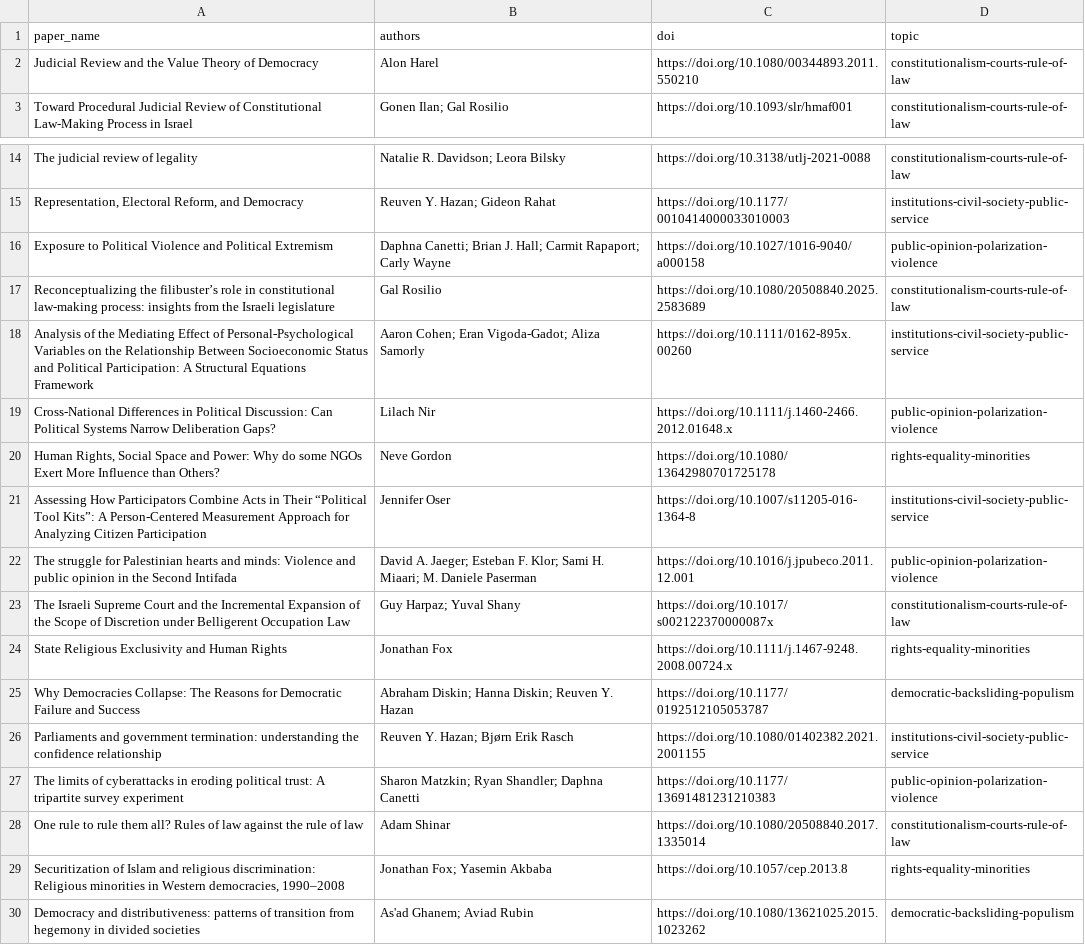
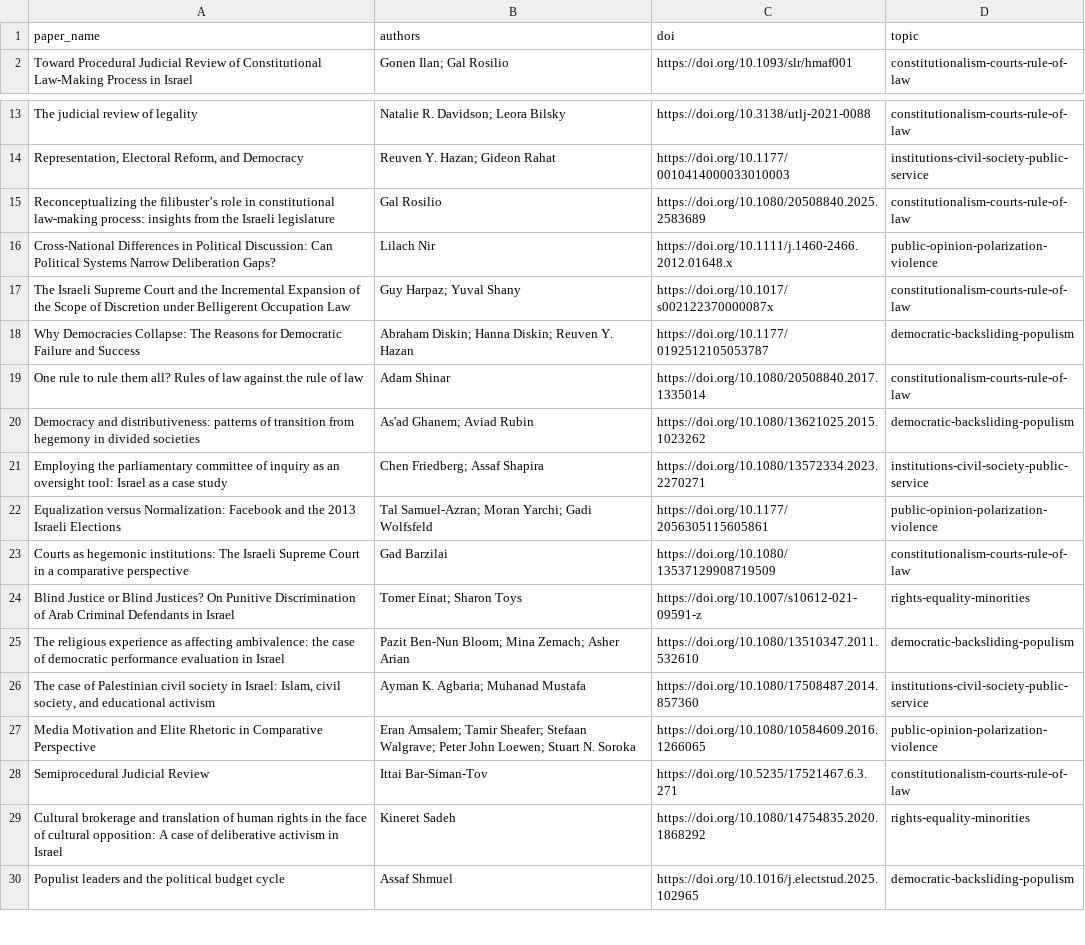
Before and after one commit to demokratia-info/demokratia-info.github.io, a CSV file: paper_queue.csv, drawn as a sheet; only a part is shown, gaps mark what is left out; the shorter side is filled out with more unchanged rows.

Commit message:
Add ten democracy research summaries for August 25

```diff
--- a/paper_queue.csv
+++ b/paper_queue.csv
@@ -1,3 +1,2 @@
 paper_name,authors,doi,topic
-Judicial Review and the Value Theory of Democracy,Alon Harel,https://doi.org/10.1080/00344893.2011.550210,constitutionalism-courts-rule-of-law
 Toward Procedural Judicial Review of Constitutional Law-Making Process in Israel,Gonen Ilan; Gal Rosilio,https://doi.org/10.1093/slr/hmaf001,constitutionalism-courts-rule-of-law
@@ -15,16 +14,7 @@ The judicial review of legality,Natalie R. Davidson; Leora Bilsky,https://doi.or
 "Representation, Electoral Reform, and Democracy",Reuven Y. Hazan; Gideon Rahat,https://doi.org/10.1177/0010414000033010003,institutions-civil-society-public-service
-Exposure to Political Violence and Political Extremism,Daphna Canetti; Brian J. Hall; Carmit Rapaport; Carly Wayne,https://doi.org/10.1027/1016-9040/a000158,public-opinion-polarization-violence
 Reconceptualizing the filibuster’s role in constitutional law-making process: insights from the Israeli legislature,Gal Rosilio,https://doi.org/10.1080/20508840.2025.2583689,constitutionalism-courts-rule-of-law
-Analysis of the Mediating Effect of Personal‐Psychological Variables on the Relationship Between Socioeconomic Status and Political Participation: A Structural Equations Framework,Aaron Cohen; Eran Vigoda-Gadot; Aliza Samorly,https://doi.org/10.1111/0162-895x.00260,institutions-civil-society-public-service
 Cross-National Differences in Political Discussion: Can Political Systems Narrow Deliberation Gaps?,Lilach Nir,https://doi.org/10.1111/j.1460-2466.2012.01648.x,public-opinion-polarization-violence
-"Human Rights, Social Space and Power: Why do some NGOs Exert More Influence than Others?",Neve Gordon,https://doi.org/10.1080/13642980701725178,rights-equality-minorities
-Assessing How Participators Combine Acts in Their “Political Tool Kits”: A Person-Centered Measurement Approach for Analyzing Citizen Participation,Jennifer Oser,https://doi.org/10.1007/s11205-016-1364-8,institutions-civil-society-public-service
-The struggle for Palestinian hearts and minds: Violence and public opinion in the Second Intifada,David A. Jaeger; Esteban F. Klor; Sami H. Miaari; M. Daniele Paserman,https://doi.org/10.1016/j.jpubeco.2011.12.001,public-opinion-polarization-violence
 The Israeli Supreme Court and the Incremental Expansion of the Scope of Discretion under Belligerent Occupation Law,Guy Harpaz; Yuval Shany,https://doi.org/10.1017/s002122370000087x,constitutionalism-courts-rule-of-law
-State Religious Exclusivity and Human Rights,Jonathan Fox,https://doi.org/10.1111/j.1467-9248.2008.00724.x,rights-equality-minorities
 Why Democracies Collapse: The Reasons for Democratic Failure and Success,Abraham Diskin; Hanna Diskin; Reuven Y. Hazan,https://doi.org/10.1177/0192512105053787,democratic-backsliding-populism
-Parliaments and government termination: understanding the confidence relationship,Reuven Y. Hazan; Bjørn Erik Rasch,https://doi.org/10.1080/01402382.2021.2001155,institutions-civil-society-public-service
-The limits of cyberattacks in eroding political trust: A tripartite survey experiment,Sharon Matzkin; Ryan Shandler; Daphna Canetti,https://doi.org/10.1177/13691481231210383,public-opinion-polarization-violence
 One rule to rule them all? Rules of law against the rule of law,Adam Shinar,https://doi.org/10.1080/20508840.2017.1335014,constitutionalism-courts-rule-of-law
-"Securitization of Islam and religious discrimination: Religious minorities in Western democracies, 1990–2008",Jonathan Fox; Yasemin Akbaba,https://doi.org/10.1057/cep.2013.8,rights-equality-minorities
 Democracy and distributiveness: patterns of transition from hegemony in divided societies,As'ad Ghanem; Aviad Rubin,https://doi.org/10.1080/13621025.2015.1023262,democratic-backsliding-populism
```
Also changed, not shown: 24 other files.
